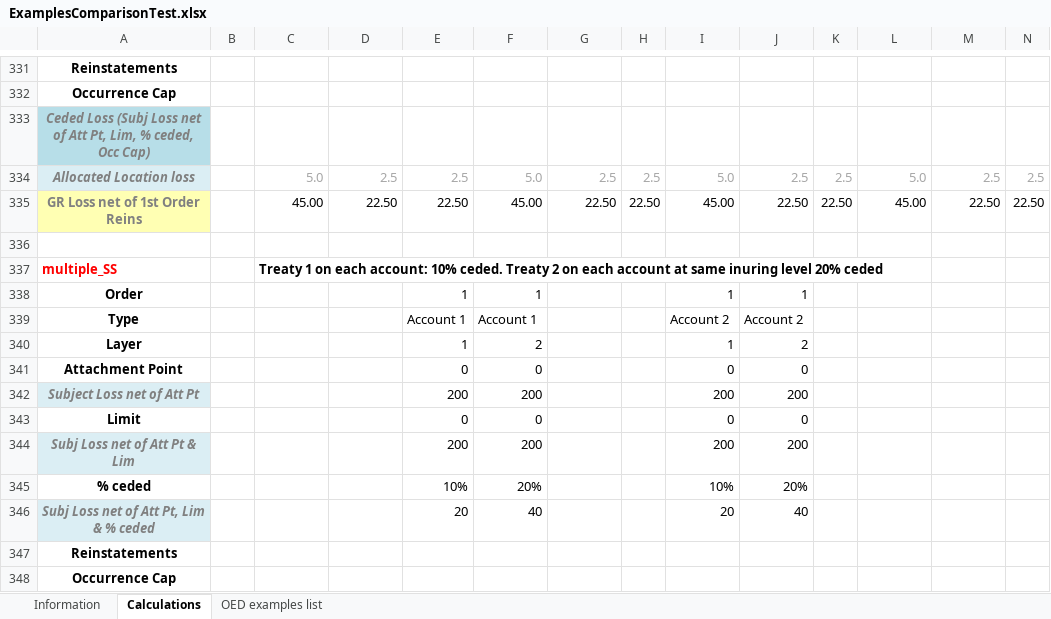
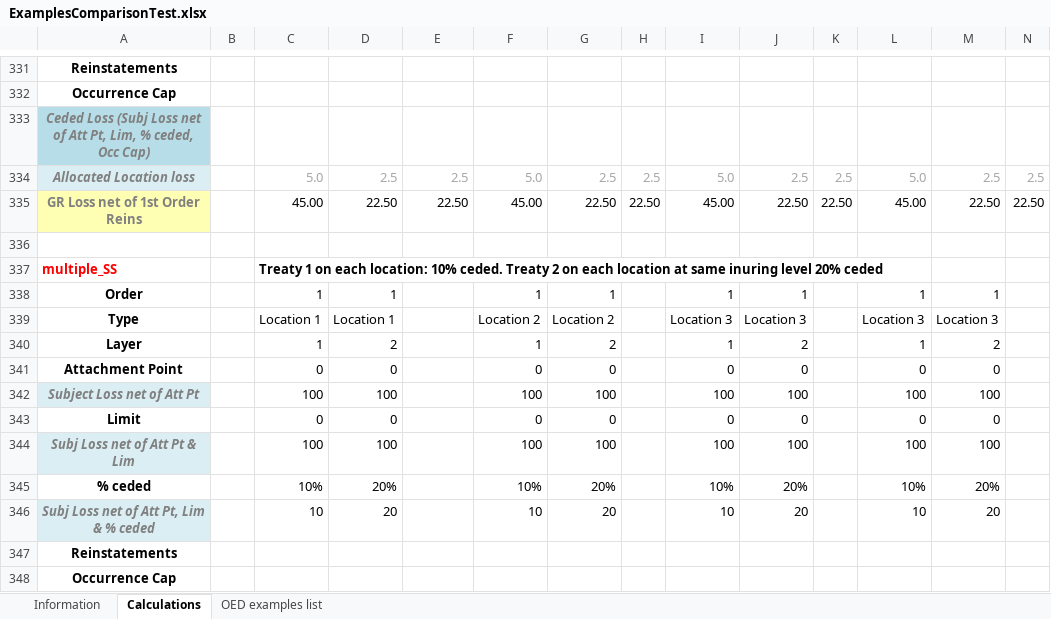
Before and after one commit to OasisLMF/ReinsuranceTestTool, an Excel workbook: examples/ExamplesComparisonTest.xlsx, sheet Calculations, drawn as a sheet; only a part is shown, gaps mark what is left out; values as stored, in another font and other column widths than the file's, no borders; removed rows and columns are numbered as before the commit, all else as after; rows hold the shown columns only; the diff covers the shown part only; the diff names each change by its address in the sheet, - before the commit and + after, or states it on an @@ line.

Commit message:
corrected multiple_SS

```diff
--- a/examples/ExamplesComparisonTest.xlsx (sheet Calculations)
+++ b/examples/ExamplesComparisonTest.xlsx (sheet Calculations)
-C337: …on each account: 10% ceded. Treaty 2 on each account at same…
+C337: …on each location: 10% ceded. Treaty 2 on each location at same…
-C338: (empty)
+C338: 1
-D338: (empty)
+D338: 1
-E338: 1
+E338: (empty)
-G338: (empty)
+G338: 1
-L338: (empty)
+L338: 1
-M338: (empty)
+M338: 1
-row 339: Type |  |  |  | Account 1 | Account 1 |  |  | Account 2 | Account 2
-row 340: Layer |  |  |  | 1 | 2 |  |  | 1 | 2
+row 339: Type |  | Location 1 | Location 1 |  | Location 2 | Location 2 |  | Location 3 | Location 3 |  | Location 3 | Location 3
+row 340: Layer |  | 1 | 2 |  | 1 | 2 |  | 1 | 2 |  | 1 | 2
-C341: (empty)
+C341: 0
-D341: (empty)
+D341: 0
-E341: 0
+E341: (empty)
-G341: (empty)
+G341: 0
-L341: (empty)
+L341: 0
-M341: (empty)
+M341: 0
-row 342: Subject Loss net of Att Pt |  |  |  | 200 | 200 |  |  | 200 | 200
+row 342: Subject Loss net of Att Pt |  | 100 | 100 |  | 100 | 100 |  | 100 | 100 |  | 100 | 100
-C343: (empty)
+C343: 0
-D343: (empty)
+D343: 0
-E343: 0
+E343: (empty)
-G343: (empty)
+G343: 0
-L343: (empty)
+L343: 0
-M343: (empty)
+M343: 0
-row 344: Subj Loss net of Att Pt & Lim |  |  |  | 200 | 200 |  |  | 200 | 200
-row 345: % ceded |  |  |  | 10% | 20% |  |  | 10% | 20%
-row 346: Subj Loss net of Att Pt, Lim & % ceded |  |  |  | 20 | 40 |  |  | 20 | 40
+row 344: Subj Loss net of Att Pt & Lim |  | 100 | 100 |  | 100 | 100 |  | 100 | 100 |  | 100 | 100
+row 345: % ceded |  | 10% | 20% |  | 10% | 20% |  | 10% | 20% |  | 10% | 20%
+row 346: Subj Loss net of Att Pt, Lim & % ceded |  | 10 | 20 |  | 10 | 20 |  | 10 | 20 |  | 10 | 20
```
Also changed, not shown: 2 added rows, 19 edited cells, cell formats and merged cells elsewhere in this sheet, formulas that keep their value.
